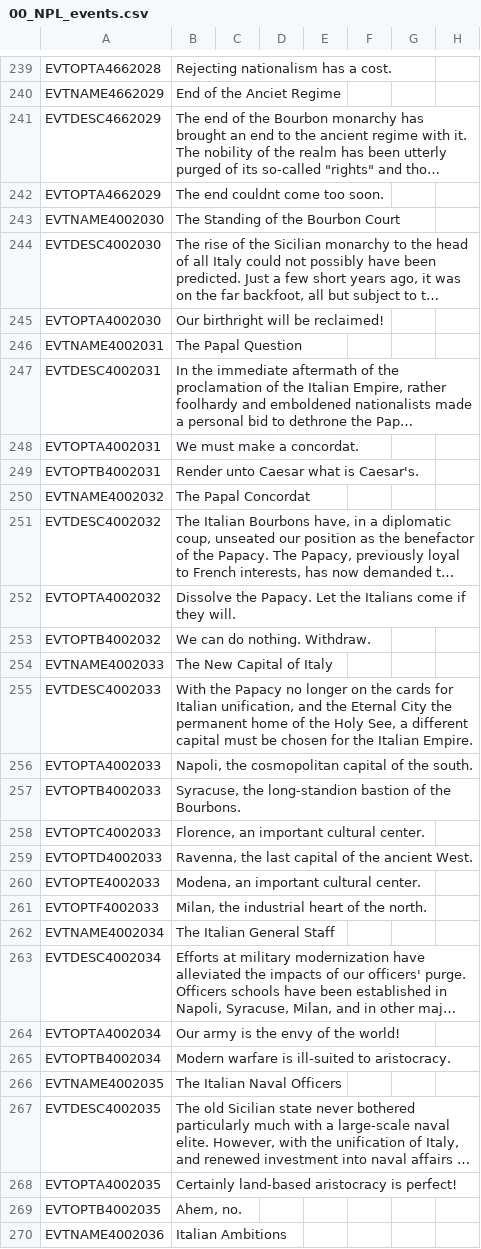
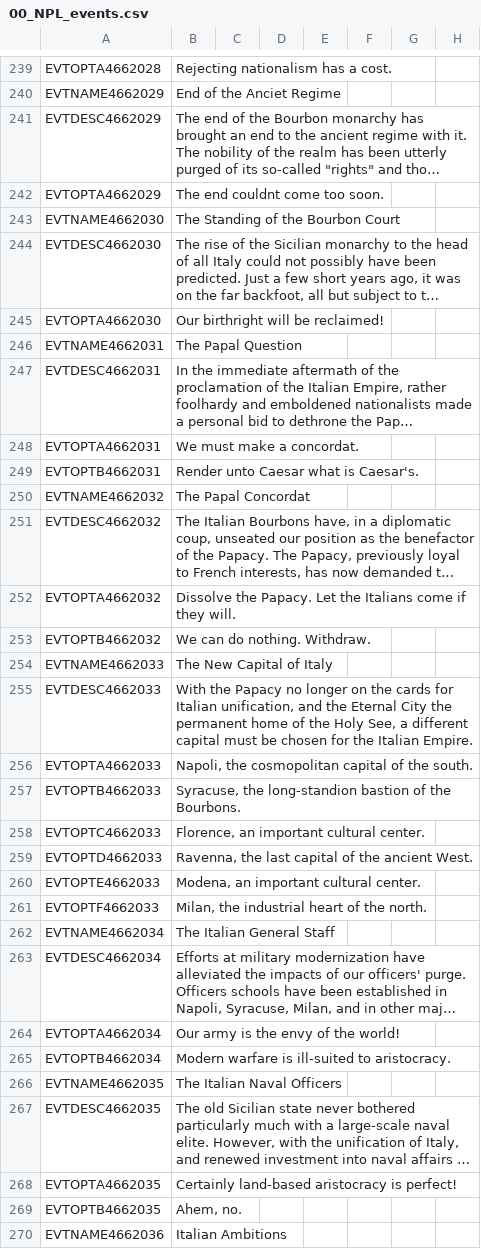
Before and after one commit to Bismarckingit/Napoleons-Legacy-Revitalized, a CSV file: Napoleon's Legacy/localisation/00_NPL_events.csv, drawn as a sheet; only a part is shown, gaps mark what is left out; long unchanged cells end in …; the diff covers the shown part only; the diff names each change by its address in the sheet, - before the commit and + after, or states it on an @@ line.

Commit message:
loc fix

```diff
--- a/Napoleon's Legacy/localisation/00_NPL_events.csv
+++ b/Napoleon's Legacy/localisation/00_NPL_events.csv
-A243: EVTNAME4002030
+A243: EVTNAME4662030
-A244: EVTDESC4002030
+A244: EVTDESC4662030
-A245: EVTOPTA4002030
+A245: EVTOPTA4662030
-A246: EVTNAME4002031
+A246: EVTNAME4662031
-A247: EVTDESC4002031
+A247: EVTDESC4662031
-A248: EVTOPTA4002031
+A248: EVTOPTA4662031
-A249: EVTOPTB4002031
+A249: EVTOPTB4662031
-A250: EVTNAME4002032
+A250: EVTNAME4662032
-A251: EVTDESC4002032
+A251: EVTDESC4662032
-A252: EVTOPTA4002032
+A252: EVTOPTA4662032
-A253: EVTOPTB4002032
+A253: EVTOPTB4662032
-A254: EVTNAME4002033
+A254: EVTNAME4662033
-A255: EVTDESC4002033
+A255: EVTDESC4662033
-A256: EVTOPTA4002033
+A256: EVTOPTA4662033
-A257: EVTOPTB4002033
+A257: EVTOPTB4662033
-A258: EVTOPTC4002033
+A258: EVTOPTC4662033
-A259: EVTOPTD4002033
+A259: EVTOPTD4662033
-A260: EVTOPTE4002033
+A260: EVTOPTE4662033
-A261: EVTOPTF4002033
+A261: EVTOPTF4662033
-A262: EVTNAME4002034
+A262: EVTNAME4662034
-A263: EVTDESC4002034
+A263: EVTDESC4662034
-A264: EVTOPTA4002034
+A264: EVTOPTA4662034
-A265: EVTOPTB4002034
+A265: EVTOPTB4662034
-A266: EVTNAME4002035
+A266: EVTNAME4662035
-A267: EVTDESC4002035
+A267: EVTDESC4662035
-A268: EVTOPTA4002035
+A268: EVTOPTA4662035
-A269: EVTOPTB4002035
+A269: EVTOPTB4662035
-A270: EVTNAME4002036
+A270: EVTNAME4662036
```
Also changed, not shown: 55 edited cells elsewhere in this file.
